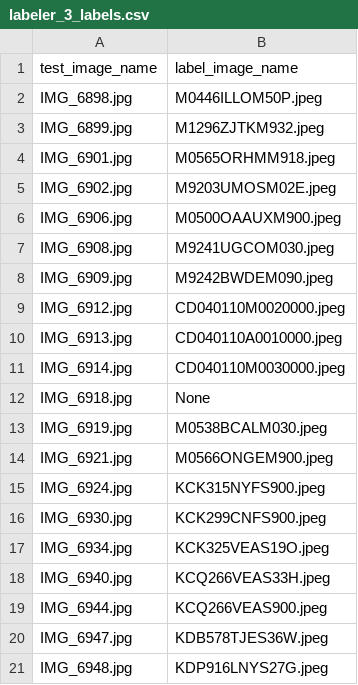
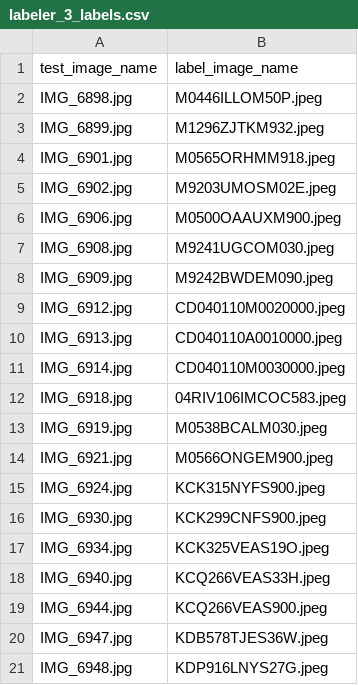
Before and after one commit to Meeex2/challenge_mention_catalogue_prediction, a CSV file: labeler_3_labels.csv, drawn as a sheet.

Commit message:
Create labels

```diff
--- a/labeler_3_labels.csv
+++ b/labeler_3_labels.csv
@@ -11,3 +11,3 @@ IMG_6913.jpg,CD040110A0010000.jpeg
 IMG_6914.jpg,CD040110M0030000.jpeg
-IMG_6918.jpg,None
+IMG_6918.jpg,04RIV106IMCOC583.jpeg
 IMG_6919.jpg,M0538BCALM030.jpeg
```
Also changed, not shown: 2 other files.
